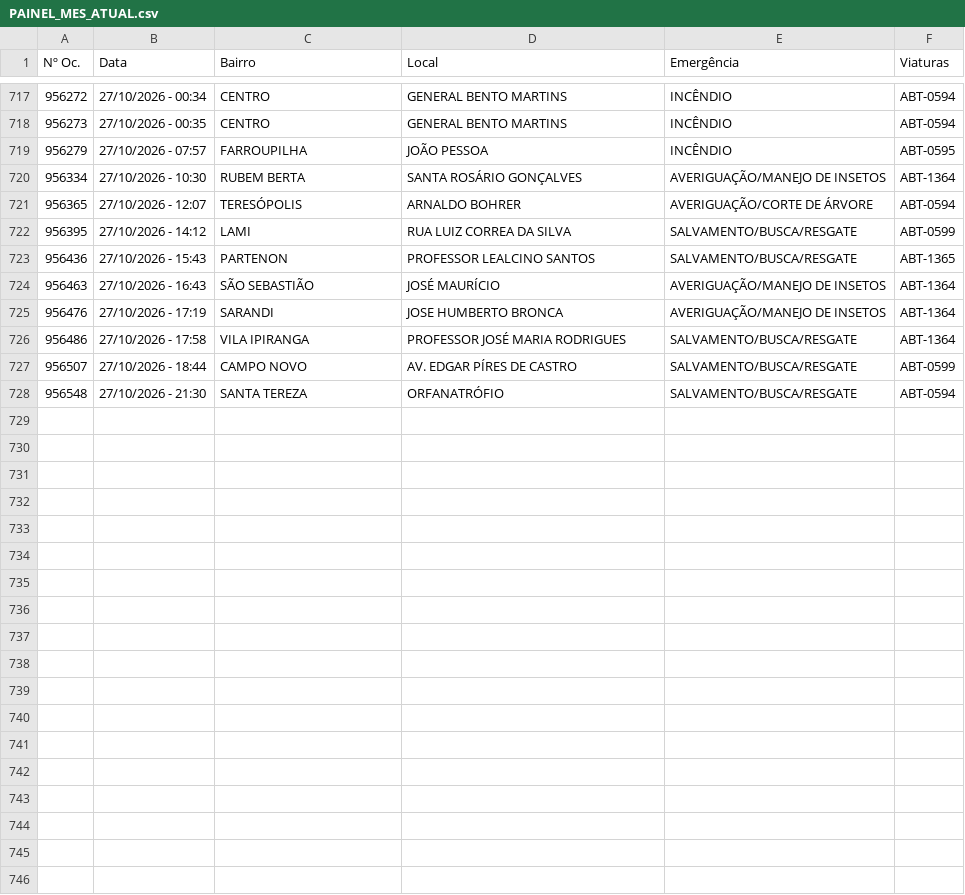
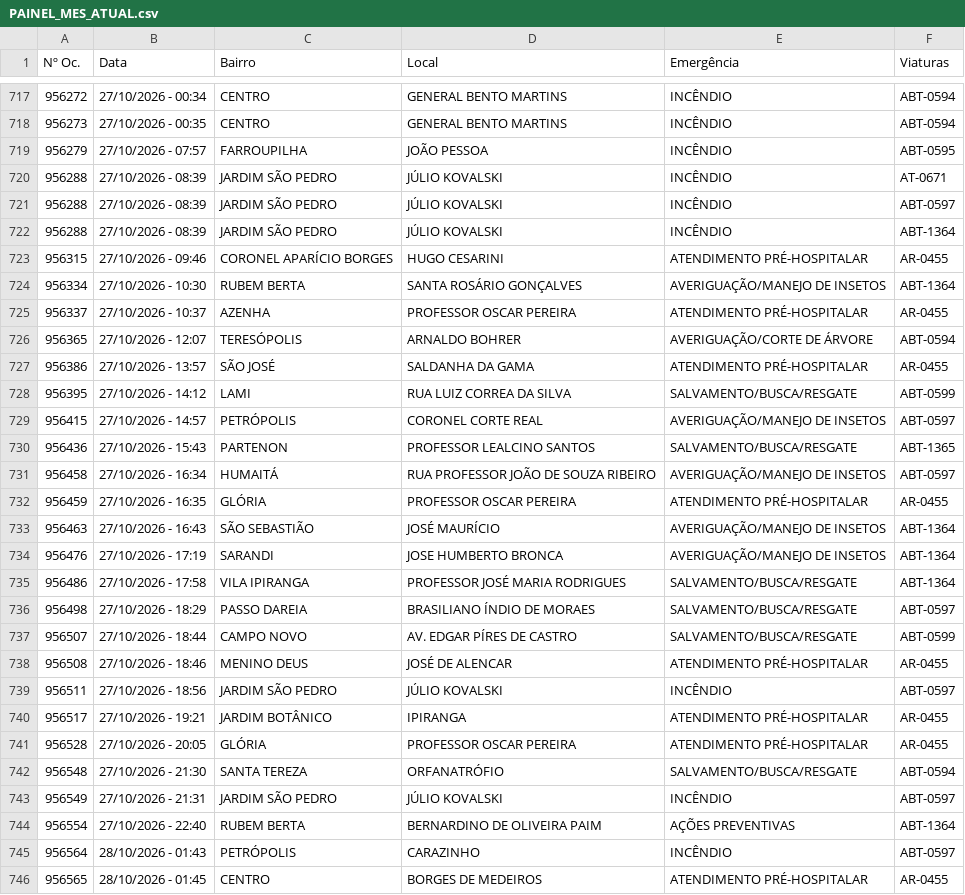
Before and after one commit to ciabm-1bbm/site, a CSV file: dados/PAINEL_MES_ATUAL.csv, drawn as a sheet; only a part is shown, gaps mark what is left out; the diff covers the shown part only; the diff names each change by its address in the sheet, - before the commit and + after, or states it on an @@ line.

```diff
--- a/dados/PAINEL_MES_ATUAL.csv
+++ b/dados/PAINEL_MES_ATUAL.csv
+row 720: 956288 | 27/10/2026 - 08:39 | JARDIM SÃO PEDRO | JÚLIO KOVALSKI | INCÊNDIO | AT-0671
+row 721: 956288 | 27/10/2026 - 08:39 | JARDIM SÃO PEDRO | JÚLIO KOVALSKI | INCÊNDIO | ABT-0597
+row 722: 956288 | 27/10/2026 - 08:39 | JARDIM SÃO PEDRO | JÚLIO KOVALSKI | INCÊNDIO | ABT-1364
+row 723: 956315 | 27/10/2026 - 09:46 | CORONEL APARÍCIO BORGES | HUGO CESARINI | ATENDIMENTO PRÉ-HOSPITALAR | AR-0455
+row 725: 956337 | 27/10/2026 - 10:37 | AZENHA | PROFESSOR OSCAR PEREIRA | ATENDIMENTO PRÉ-HOSPITALAR | AR-0455
+row 727: 956386 | 27/10/2026 - 13:57 | SÃO JOSÉ | SALDANHA DA GAMA | ATENDIMENTO PRÉ-HOSPITALAR | AR-0455
+row 729: 956415 | 27/10/2026 - 14:57 | PETRÓPOLIS | CORONEL CORTE REAL | AVERIGUAÇÃO/MANEJO DE INSETOS | ABT-0597
+row 731: 956458 | 27/10/2026 - 16:34 | HUMAITÁ | RUA PROFESSOR JOÃO DE SOUZA RIBEIRO | AVERIGUAÇÃO/MANEJO DE INSETOS | ABT-0597
+row 732: 956459 | 27/10/2026 - 16:35 | GLÓRIA | PROFESSOR OSCAR PEREIRA | ATENDIMENTO PRÉ-HOSPITALAR | AR-0455
+row 736: 956498 | 27/10/2026 - 18:29 | PASSO DAREIA | BRASILIANO ÍNDIO DE MORAES | SALVAMENTO/BUSCA/RESGATE | ABT-0597
+row 738: 956508 | 27/10/2026 - 18:46 | MENINO DEUS | JOSÉ DE ALENCAR | ATENDIMENTO PRÉ-HOSPITALAR | AR-0455
+row 739: 956511 | 27/10/2026 - 18:56 | JARDIM SÃO PEDRO | JÚLIO KOVALSKI | INCÊNDIO | ABT-0597
+row 740: 956517 | 27/10/2026 - 19:21 | JARDIM BOTÂNICO | IPIRANGA | ATENDIMENTO PRÉ-HOSPITALAR | AR-0455
+row 741: 956528 | 27/10/2026 - 20:05 | GLÓRIA | PROFESSOR OSCAR PEREIRA | ATENDIMENTO PRÉ-HOSPITALAR | AR-0455
+row 743: 956549 | 27/10/2026 - 21:31 | JARDIM SÃO PEDRO | JÚLIO KOVALSKI | INCÊNDIO | ABT-0597
+row 744: 956554 | 27/10/2026 - 22:40 | RUBEM BERTA | BERNARDINO DE OLIVEIRA PAIM | AÇÕES PREVENTIVAS | ABT-1364
+row 745: 956564 | 28/10/2026 - 01:43 | PETRÓPOLIS | CARAZINHO | INCÊNDIO | ABT-0597
+row 746: 956565 | 28/10/2026 - 01:45 | CENTRO | BORGES DE MEDEIROS | ATENDIMENTO PRÉ-HOSPITALAR | AR-0455
```
Also changed, not shown: 1 added row elsewhere in this file.
